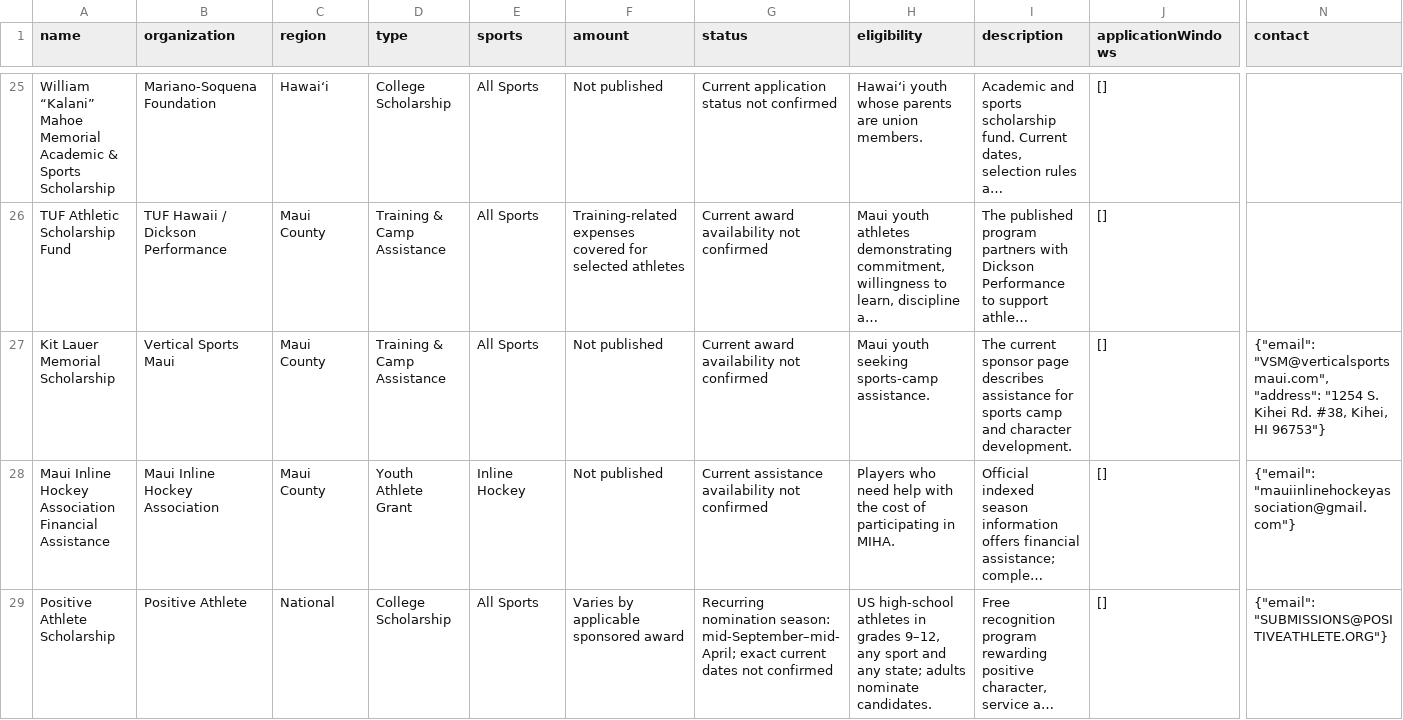
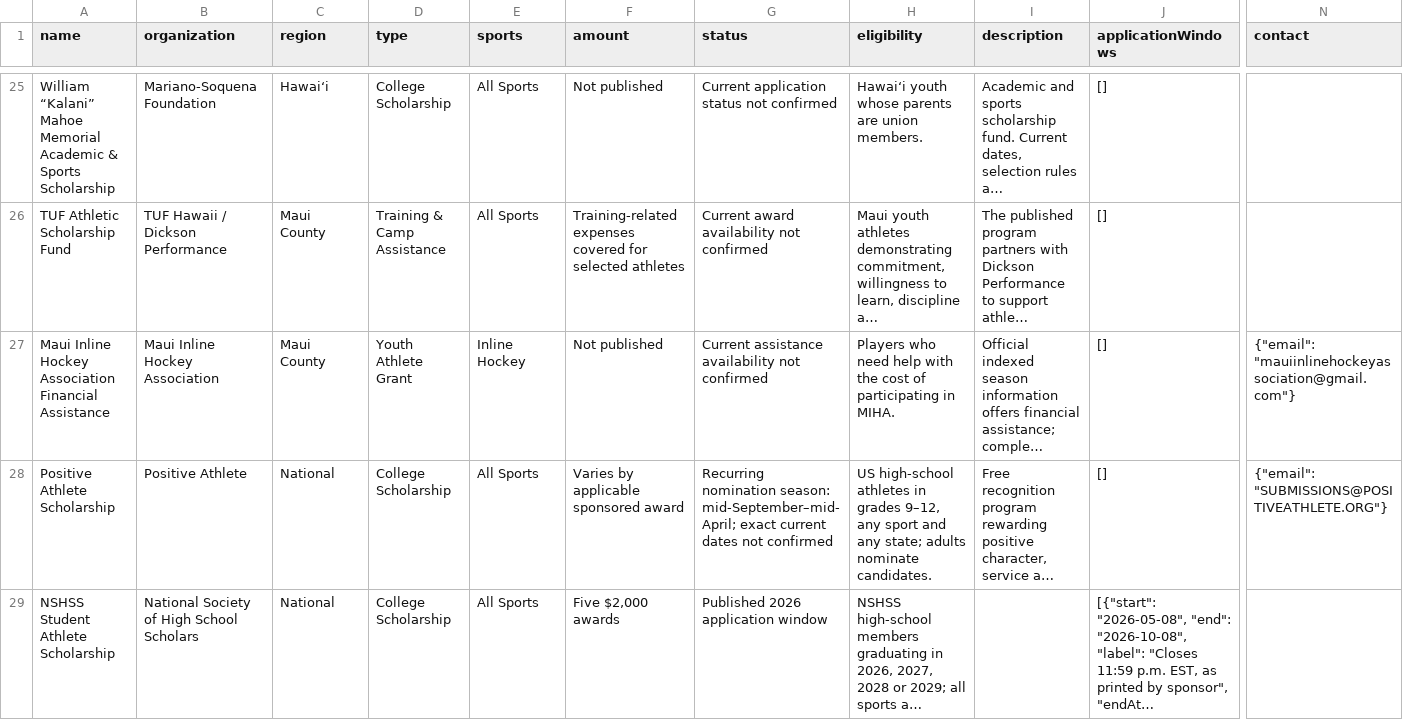
Before and after one commit to MauiYouthSports/maui-youth-sports-site, a CSV file: public/assets/scholarships.csv, drawn as a sheet; only a part is shown, gaps mark what is left out; the shorter side is filled out with more unchanged rows; long unchanged cells end in …; rows hold the shown columns only; the diff names each change by its address in the sheet, - before the commit and + after, or states it on an @@ line.

```diff
--- a/public/assets/scholarships.csv
+++ b/public/assets/scholarships.csv
-row 27: Kit Lauer Memorial Scholarship | Vertical Sports Maui | Maui County | Training & Camp Assistance | All Sports | Not published | Current award availability not confirmed | Maui youth seeking sports-camp assistance. | The current sponsor page describes assistance for sports camp and character development. | [] | {"email": "VSM@verticalsportsmaui.com", "address": "1254 S. Kihei Rd. #38, Kihei, HI 96753"}
```
Also changed, not shown: 3 other files.
